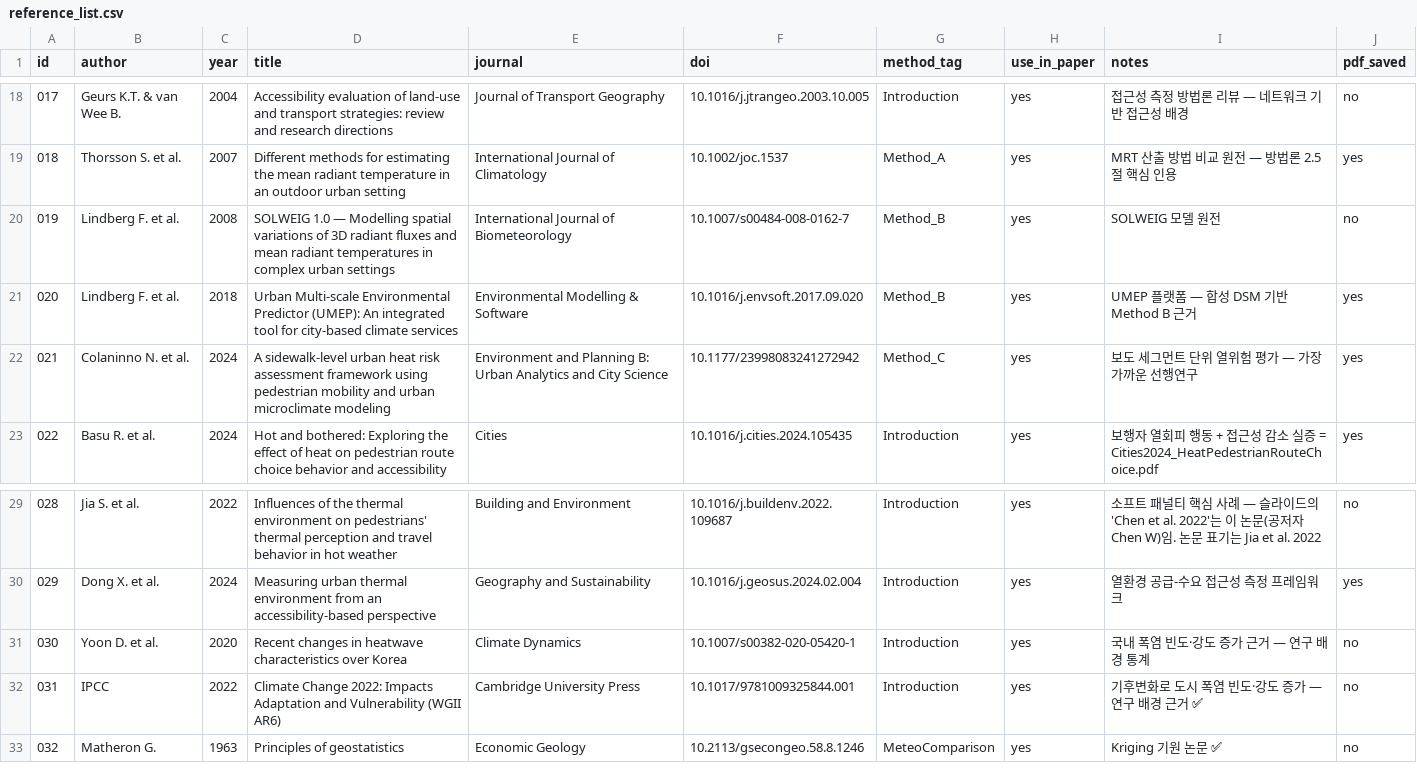
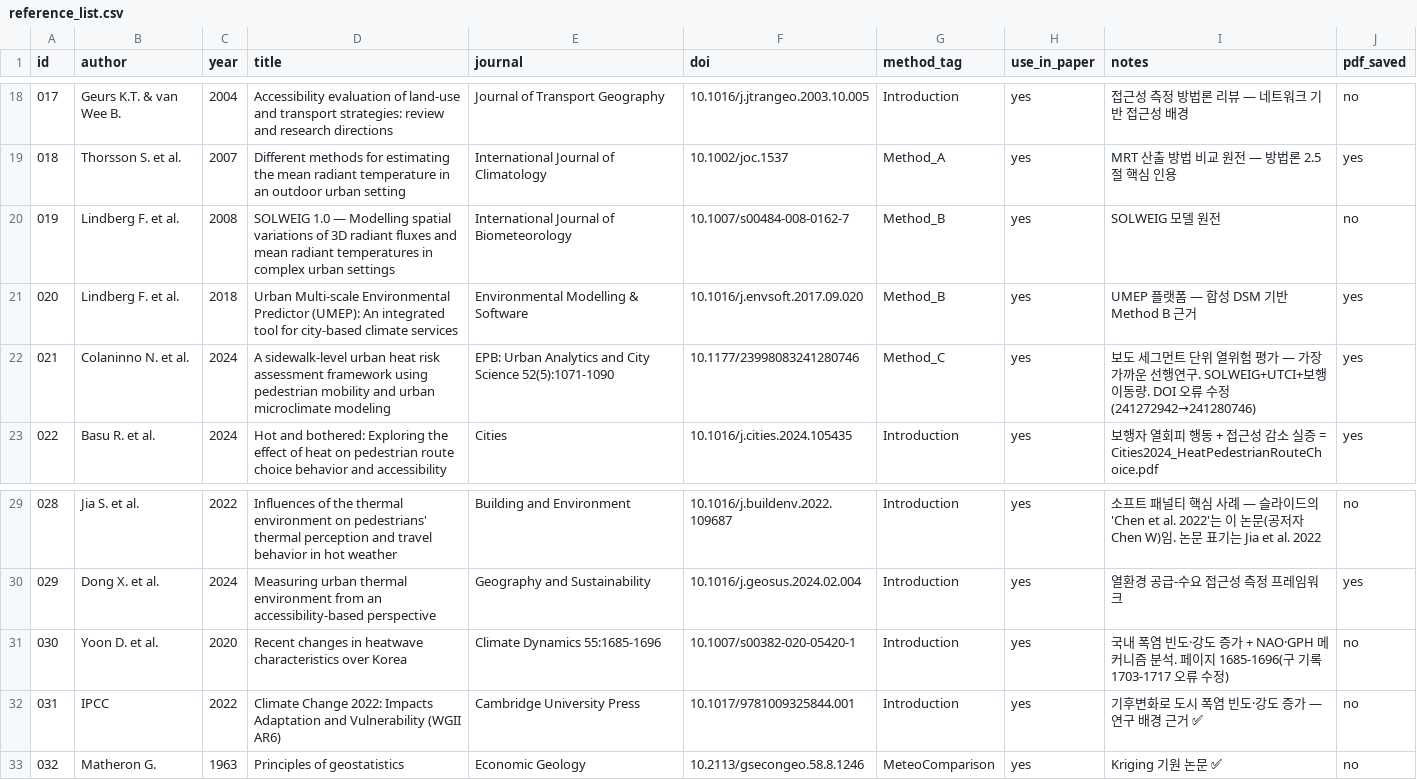
Before and after one commit to jinshingeo/Thermal_Catchment2, a CSV file: references/reference_list.csv, drawn as a sheet; only a part is shown, gaps mark what is left out.

```diff
--- a/references/reference_list.csv
+++ b/references/reference_list.csv
@@ -21,3 +21,3 @@ id,author,year,title,journal,doi,method_tag,use_in_paper,notes,pdf_saved
 020,Lindberg F. et al.,2018,Urban Multi-scale Environmental Predictor (UMEP): An integrated tool for city-based climate services,Environmental Modelling & Software,10.1016/j.envsoft.2017.09.020,Method_B,yes,UMEP 플랫폼 — 합성 DSM 기반 Method B 근거,yes
-021,Colaninno N. et al.,2024,A sidewalk-level urban heat risk assessment framework using pedestrian mobility and urban microclimate modeling,Environment and Planning B: Urban Analytics and City Science,10.1177/23998083241272942,Method_C,yes,보도 세그먼트 단위 열위험 평가 — 가장 가까운 선행연구,yes
+021,Colaninno N. et al.,2024,A sidewalk-level urban heat risk assessment framework using pedestrian mobility and urban microclimate modeling,EPB: Urban Analytics and City Science 52(5):1071-1090,10.1177/23998083241280746,Method_C,yes,보도 세그먼트 단위 열위험 평가 — 가장 가까운 선행연구. SOLWEIG+UTCI+보행이동량. DOI 오류 수정(241272942→241280746),yes
 022,Basu R. et al.,2024,Hot and bothered: Exploring the effect of heat on pedestrian route choice behavior and accessibility,Cities,10.1016/j.cities.2024.105435,Introduction,yes,보행자 열회피 행동 + 접근성 감소 실증 = Cities2024_HeatPedestrianRouteChoice.pdf,yes
@@ -30,3 +30,3 @@ id,author,year,title,journal,doi,method_tag,use_in_paper,notes,pdf_saved
 029,Dong X. et al.,2024,Measuring urban thermal environment from an accessibility-based perspective,Geography and Sustainability,10.1016/j.geosus.2024.02.004,Introduction,yes,열환경 공급-수요 접근성 측정 프레임워크,yes
-030,Yoon D. et al.,2020,Recent changes in heatwave characteristics over Korea,Climate Dynamics,10.1007/s00382-020-05420-1,Introduction,yes,국내 폭염 빈도·강도 증가 근거 — 연구 배경 통계,no
+030,Yoon D. et al.,2020,Recent changes in heatwave characteristics over Korea,Climate Dynamics 55:1685-1696,10.1007/s00382-020-05420-1,Introduction,yes,국내 폭염 빈도·강도 증가 + NAO·GPH 메커니즘 분석. 페이지 1685-1696(구 기록 1703-1717 오류 수정),no
 031,IPCC,2022,Climate Change 2022: Impacts Adaptation and Vulnerability (WGII AR6),Cambridge University Press,10.1017/9781009325844.001,Introduction,yes,기후변화로 도시 폭염 빈도·강도 증가 — 연구 배경 근거 ✅,no
```
Also changed, not shown: 2 other files.
